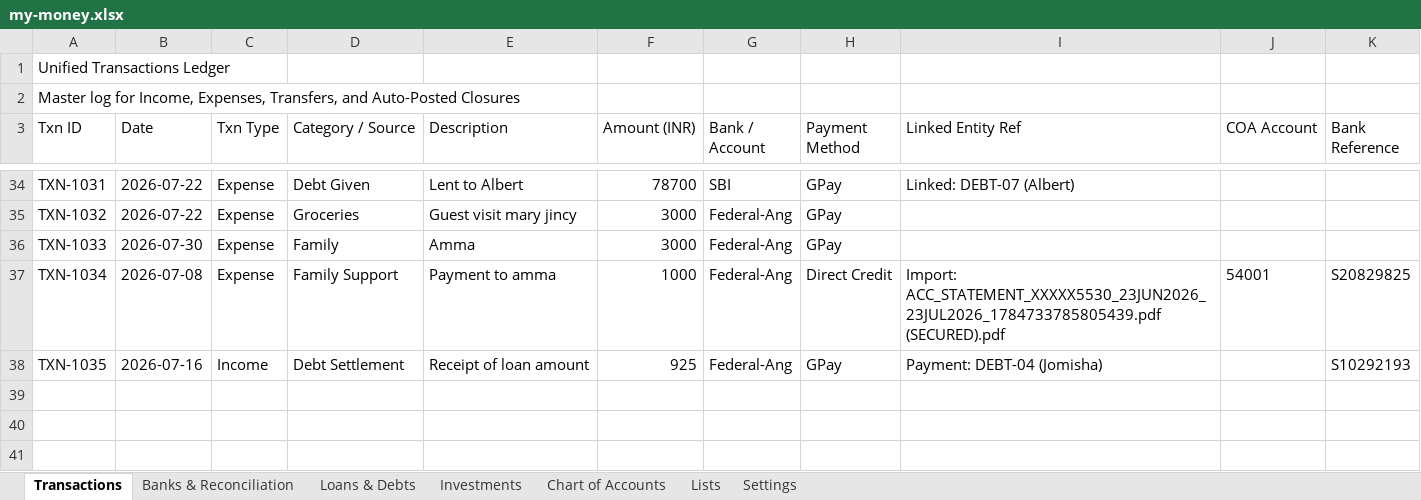
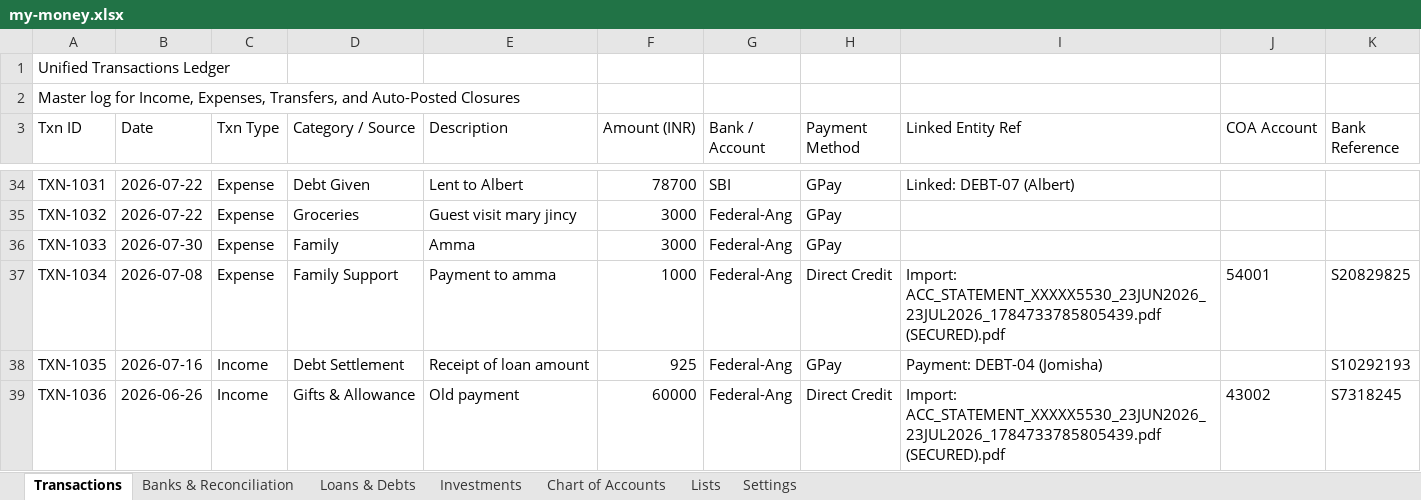
Before and after one commit to SanjoPoly/MyLedger, an Excel workbook: my-money.xlsx, sheet Transactions, drawn as a sheet; only a part is shown, gaps mark what is left out; values as stored, in another font and other column widths than the file's, no borders; the diff names each change by its address in the sheet, - before the commit and + after, or states it on an @@ line.

Commit message:
Ledgr: update my-money.xlsx (2026-08-15T20:03:34.021Z)

```diff
--- a/my-money.xlsx (sheet Transactions)
+++ b/my-money.xlsx (sheet Transactions)
+row 39: TXN-1036 | 2026-06-26 | Income | Gifts & Allowance | Old payment | 60000 | Federal-Ang | Direct Credit | Import: ACC_STATEMENT_XXXXX5530_23JUN2026_23JUL2026_1784733785805439.pdf (SECURED).pdf | 43002 | S7318245
```
Also changed, not shown: sheet Banks & Reconciliation.
